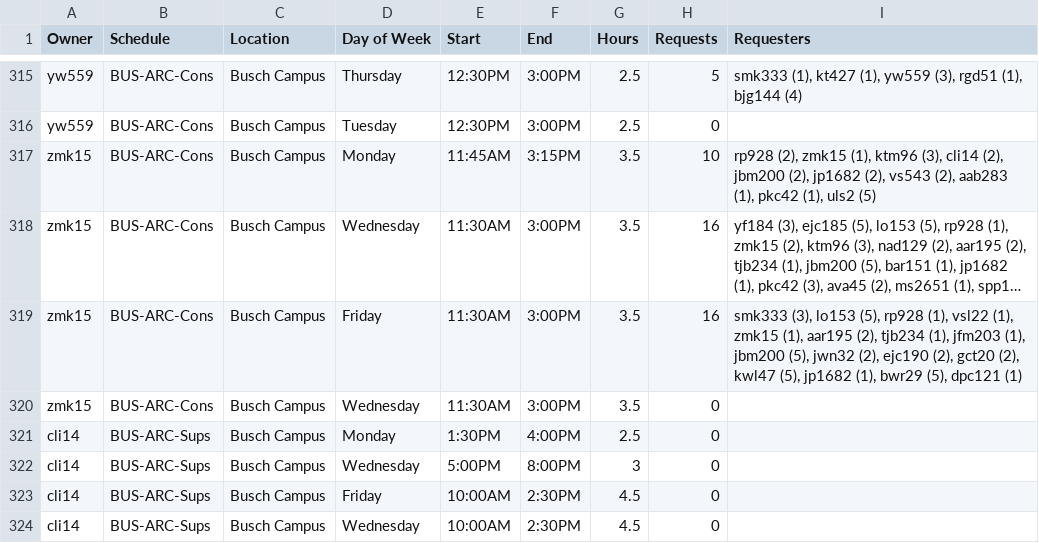
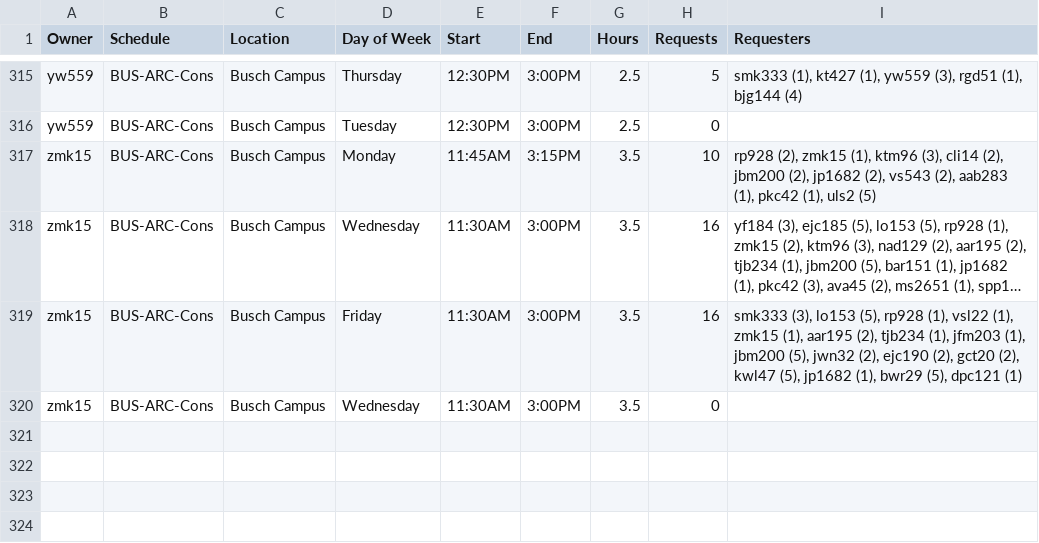
Before and after one commit to loej/CR-Scheduler, a CSV file: Cons.csv, drawn as a sheet; only a part is shown, gaps mark what is left out; long unchanged cells end in …; the diff names each change by its address in the sheet, - before the commit and + after, or states it on an @@ line.

```diff
--- a/Cons.csv
+++ b/Cons.csv
-row 321: cli14 | BUS-ARC-Sups | Busch Campus | Monday | 1:30PM | 4:00PM | 2.5 | 0
-row 322: cli14 | BUS-ARC-Sups | Busch Campus | Wednesday | 5:00PM | 8:00PM | 3 | 0
-row 323: cli14 | BUS-ARC-Sups | Busch Campus | Friday | 10:00AM | 2:30PM | 4.5 | 0
-row 324: cli14 | BUS-ARC-Sups | Busch Campus | Wednesday | 10:00AM | 2:30PM | 4.5 | 0
```
Also changed, not shown: Sups.csv, 1 other file.
